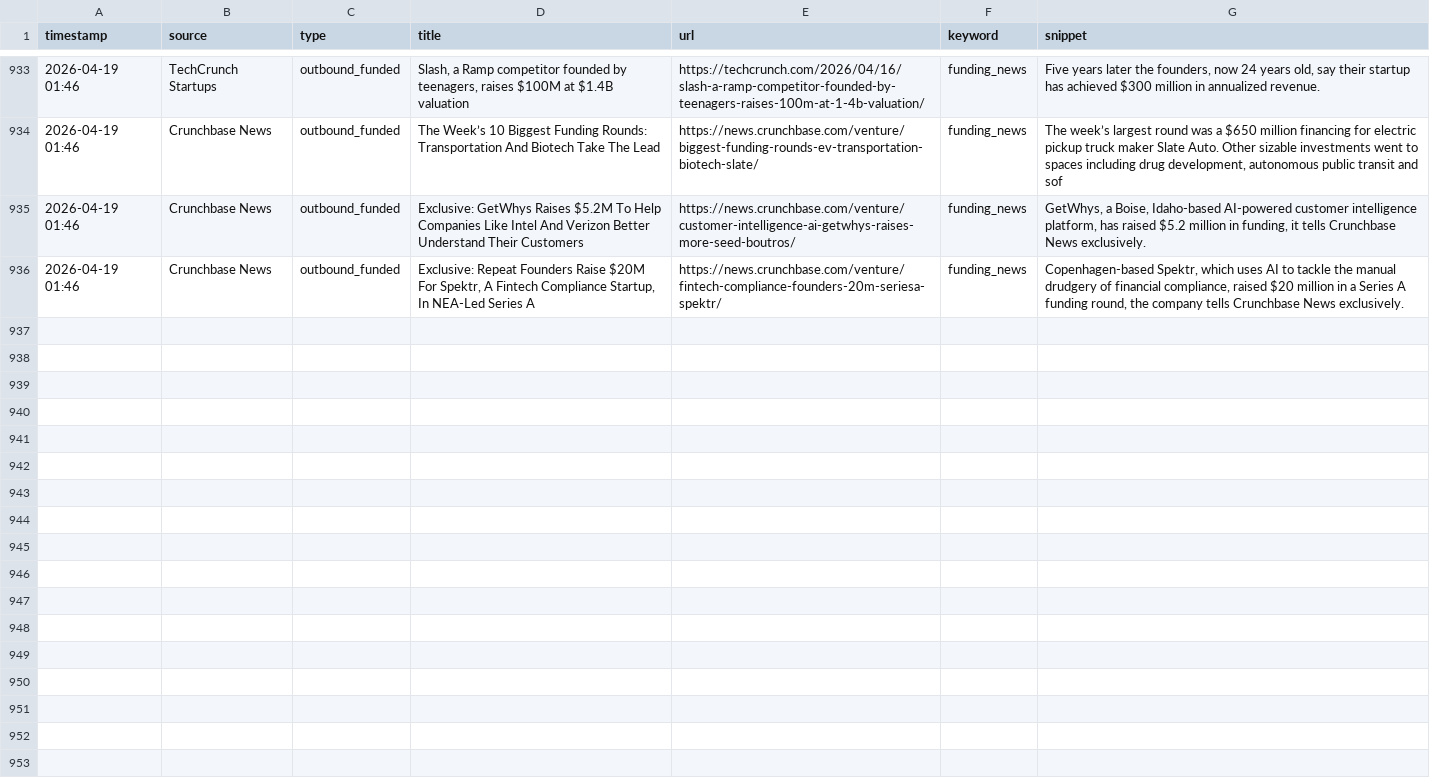
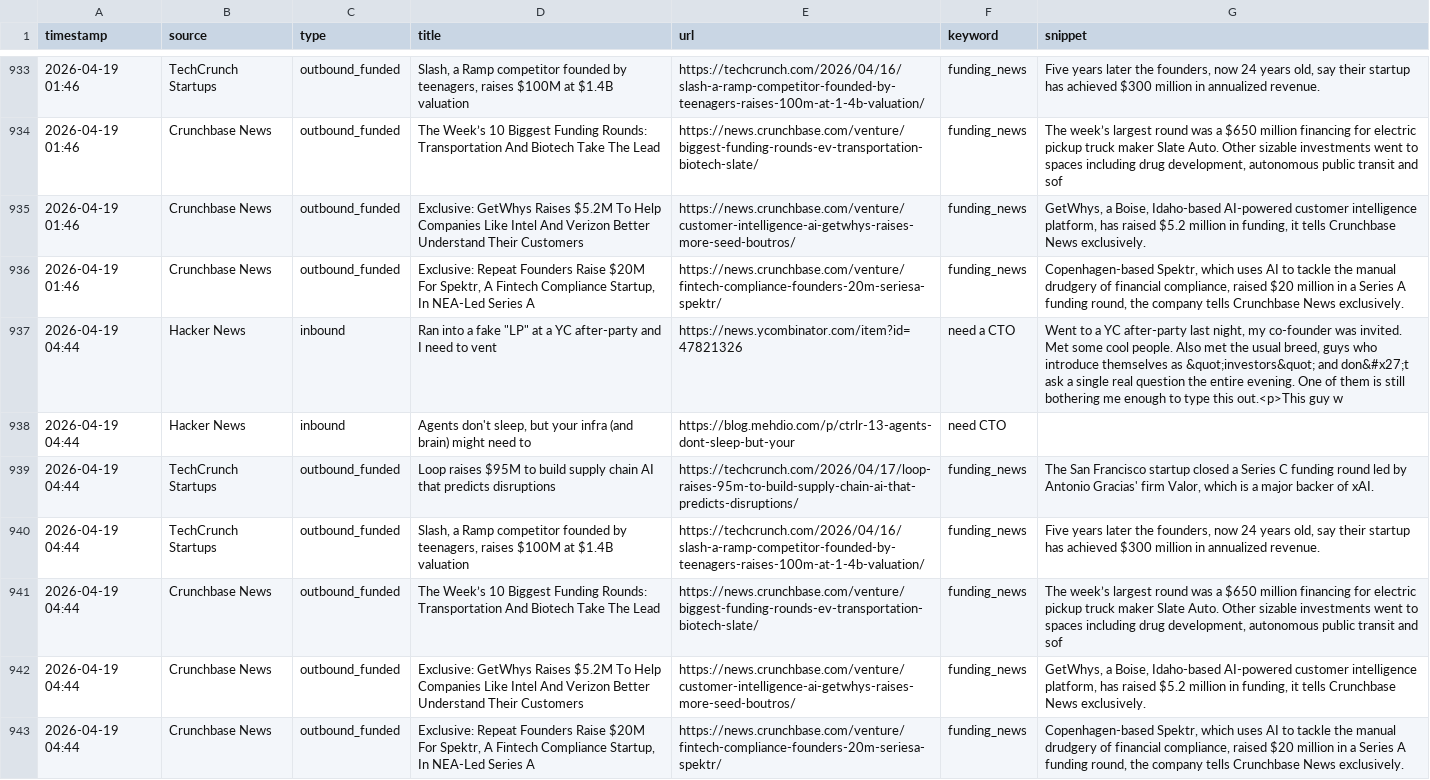
Before and after one commit to rajcreates/mvp-lead-system, a CSV file: leads.csv, drawn as a sheet; only a part is shown, gaps mark what is left out; the diff names each change by its address in the sheet, - before the commit and + after, or states it on an @@ line.

```diff
--- a/leads.csv
+++ b/leads.csv
+row 937: 2026-04-19 04:44 | Hacker News | inbound | Ran into a fake "LP" at a YC after-party and I need to vent | https://news.ycombinator.com/item?id=47821326 | need a CTO | Went to a YC after-party last night, my co-founder was invited. Met some cool people. Also met the usual breed, guys who introduce themselves as &quot;investors&quot; and don&#x27;t ask a single real question the entire evening. One of them is still bothering me enough to type this out.<p>This guy w
+row 938: 2026-04-19 04:44 | Hacker News | inbound | Agents don't sleep, but your infra (and brain) might need to | https://blog.mehdio.com/p/ctrlr-13-agents-dont-sleep-but-your | need CTO
+row 939: 2026-04-19 04:44 | TechCrunch Startups | outbound_funded | Loop raises $95M to build supply chain AI that predicts disruptions | https://techcrunch.com/2026/04/17/loop-raises-95m-to-build-supply-chain-ai-that-predicts-disruptions/ | funding_news | The San Francisco startup closed a Series C funding round led by Antonio Gracias' firm Valor, which is a major backer of xAI.
+row 940: 2026-04-19 04:44 | TechCrunch Startups | outbound_funded | Slash, a Ramp competitor founded by teenagers, raises $100M at $1.4B valuation | https://techcrunch.com/2026/04/16/slash-a-ramp-competitor-founded-by-teenagers-raises-100m-at-1-4b-valuation/ | funding_news | Five years later the founders, now 24 years old, say their startup has achieved $300 million in annualized revenue.
+row 941: 2026-04-19 04:44 | Crunchbase News | outbound_funded | The Week’s 10 Biggest Funding Rounds: Transportation And Biotech Take The Lead | https://news.crunchbase.com/venture/biggest-funding-rounds-ev-transportation-biotech-slate/ | funding_news | The week’s largest round was a $650 million financing for electric pickup truck maker Slate Auto. Other sizable investments went to spaces including drug development, autonomous public transit and sof
+row 942: 2026-04-19 04:44 | Crunchbase News | outbound_funded | Exclusive: GetWhys Raises $5.2M To Help Companies Like Intel And Verizon Better Understand Their Customers | https://news.crunchbase.com/venture/customer-intelligence-ai-getwhys-raises-more-seed-boutros/ | funding_news | GetWhys, a Boise, Idaho-based AI-powered customer intelligence platform, has raised $5.2 million in funding, it tells Crunchbase News exclusively.
+row 943: 2026-04-19 04:44 | Crunchbase News | outbound_funded | Exclusive: Repeat Founders Raise $20M For Spektr, A Fintech Compliance Startup, In NEA-Led Series A | https://news.crunchbase.com/venture/fintech-compliance-founders-20m-seriesa-spektr/ | funding_news | Copenhagen-based Spektr, which uses AI to tackle the manual drudgery of financial compliance, raised $20 million in a Series A funding round, the company tells Crunchbase News exclusively.
```
Also changed, not shown: 1 other file.
